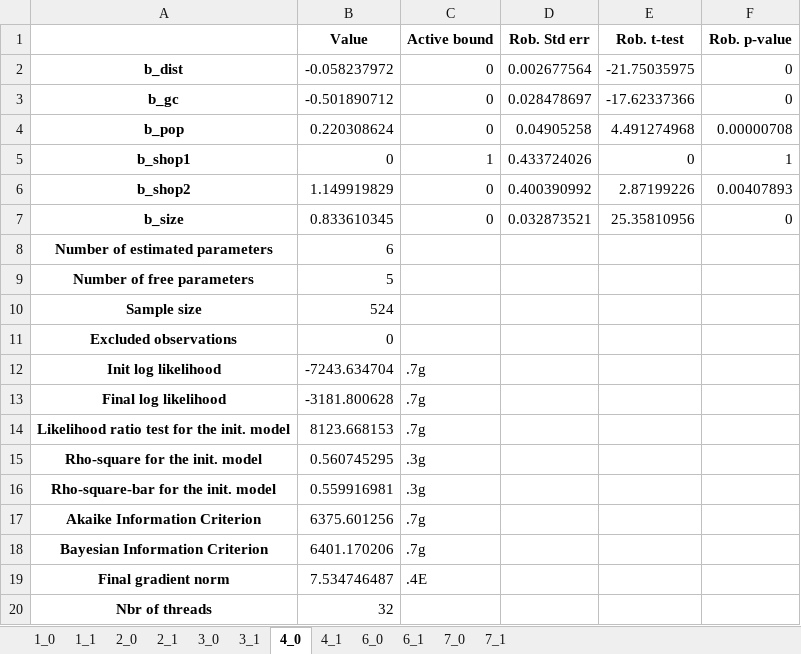
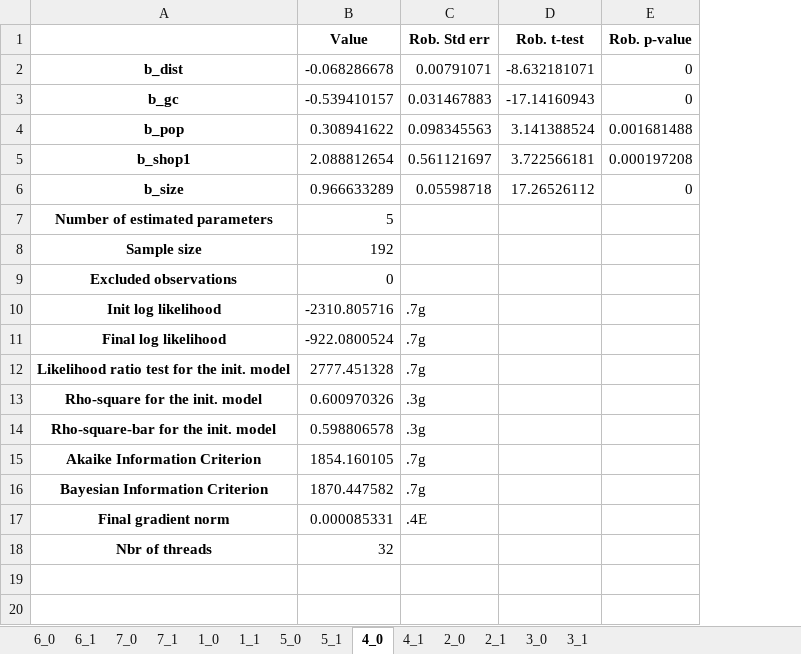
Before and after one commit to marlinarnz/quetzal_germany, an Excel workbook: input/estimation_results_dest_inter.xlsx, sheet 4_0, drawn as a sheet; values as stored, in another font and other column widths than the file's, no borders; removed rows and columns are numbered as before the commit, all else as after; the diff names each change by its address in the sheet, - before the commit and + after, or states it on an @@ line.

```diff
--- a/input/estimation_results_dest_inter.xlsx (sheet 4_0)
+++ b/input/estimation_results_dest_inter.xlsx (sheet 4_0)
+sheet tab: 5_0
+sheet tab: 5_1
@@ sheet tab order changed: 6_0 | 6_1 | 7_0 | 7_1 | 1_0 | 1_1 | 5_0 | 5_1 | 4_0 | 4_1 | 2_0 | 2_1 | 3_0 | 3_1 @@
-column C (Active bound), rows 2-5: 0 | 0 | 0 | 1; row 7: 0; rows 12-19: .7g | .7g | .7g | .3g | .3g | .7g | .7g | .4E
-B2 (Value): -0.058237972
+B2 (Value): -0.068286678
-C2 (Rob. Std err): 0.002677564
+C2 (Rob. Std err): 0.00791071
-D2 (Rob. t-test): -21.75035975
+D2 (Rob. t-test): -8.632181071
-B3 (Value): -0.501890712
+B3 (Value): -0.539410157
-C3 (Rob. Std err): 0.028478697
+C3 (Rob. Std err): 0.031467883
-D3 (Rob. t-test): -17.62337366
+D3 (Rob. t-test): -17.14160943
-B4 (Value): 0.220308624
+B4 (Value): 0.308941622
-C4 (Rob. Std err): 0.04905258
+C4 (Rob. Std err): 0.098345563
-D4 (Rob. t-test): 4.491274968
+D4 (Rob. t-test): 3.141388524
-E4 (Rob. p-value): 0.00000708
+E4 (Rob. p-value): 0.001681488
-B5 (Value): 0
+B5 (Value): 2.088812654
-C5 (Rob. Std err): 0.433724026
+C5 (Rob. Std err): 0.561121697
-D5 (Rob. t-test): 0
+D5 (Rob. t-test): 3.722566181
-E5 (Rob. p-value): 1
+E5 (Rob. p-value): 0.000197208
-row 6: b_shop2 | 1.149919829 | 0 | 0.400390992 | 2.87199226 | 0.00407893
-B6 (Value): 0.833610345
+B6 (Value): 0.966633289
-C6 (Rob. Std err): 0.032873521
+C6 (Rob. Std err): 0.05598718
-D6 (Rob. t-test): 25.35810956
+D6 (Rob. t-test): 17.26526112
-B7 (Value): 6
+B7 (Value): 5
-row 9: Number of free parameters | 5
-B8 (Value): 524
+B8 (Value): 192
-B10 (Value): -7243.634704
+B10 (Value): -2310.805716
-C10:C12 (Rob. Std err): (empty)
+C10:C12 (Rob. Std err): .7g
-B11 (Value): -3181.800628
+B11 (Value): -922.0800524
-B12 (Value): 8123.668153
+B12 (Value): 2777.451328
-B13 (Value): 0.560745295
+B13 (Value): 0.600970326
-C13:C14 (Rob. Std err): (empty)
+C13:C14 (Rob. Std err): .3g
-B14 (Value): 0.559916981
+B14 (Value): 0.598806578
-B15 (Value): 6375.601256
+B15 (Value): 1854.160105
-C15:C16 (Rob. Std err): (empty)
+C15:C16 (Rob. Std err): .7g
-B16 (Value): 6401.170206
+B16 (Value): 1870.447582
-B17 (Value): 7.534746487
+B17 (Value): 0.000085331
-C17 (Rob. Std err): (empty)
+C17 (Rob. Std err): .4E
```
Also changed, not shown: sheet 4_1, sheet 6_0, sheet 3_1, sheet 6_1, sheet 3_0, sheet 7_1, 5 more sheets, 2 other files.
